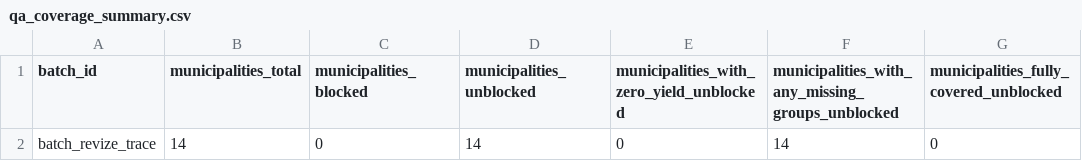
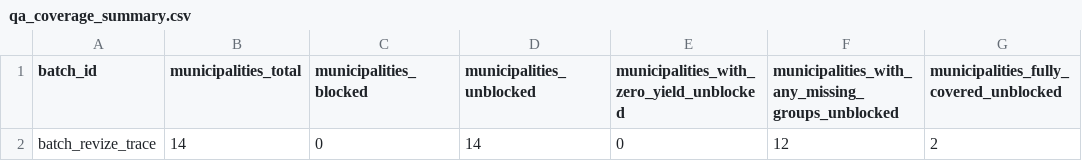
Before and after one commit to WmArmitage/municipal_mapper, a CSV file: outputs/batches/batch_revize_trace/qa_coverage_summary.csv, drawn as a sheet.

```diff
--- a/outputs/batches/batch_revize_trace/qa_coverage_summary.csv
+++ b/outputs/batches/batch_revize_trace/qa_coverage_summary.csv
@@ -1,2 +1,2 @@
 batch_id,municipalities_total,municipalities_blocked,municipalities_unblocked,municipalities_with_zero_yield_unblocked,municipalities_with_any_missing_groups_unblocked,municipalities_fully_covered_unblocked
-batch_revize_trace,14,0,14,0,14,0
+batch_revize_trace,14,0,14,0,12,2
```
Also changed, not shown: outputs/batches/batch_revize_trace/qa_batch_summary.csv, outputs/batches/batch_revize_trace/qa_manual_review.csv, 9 other files.
